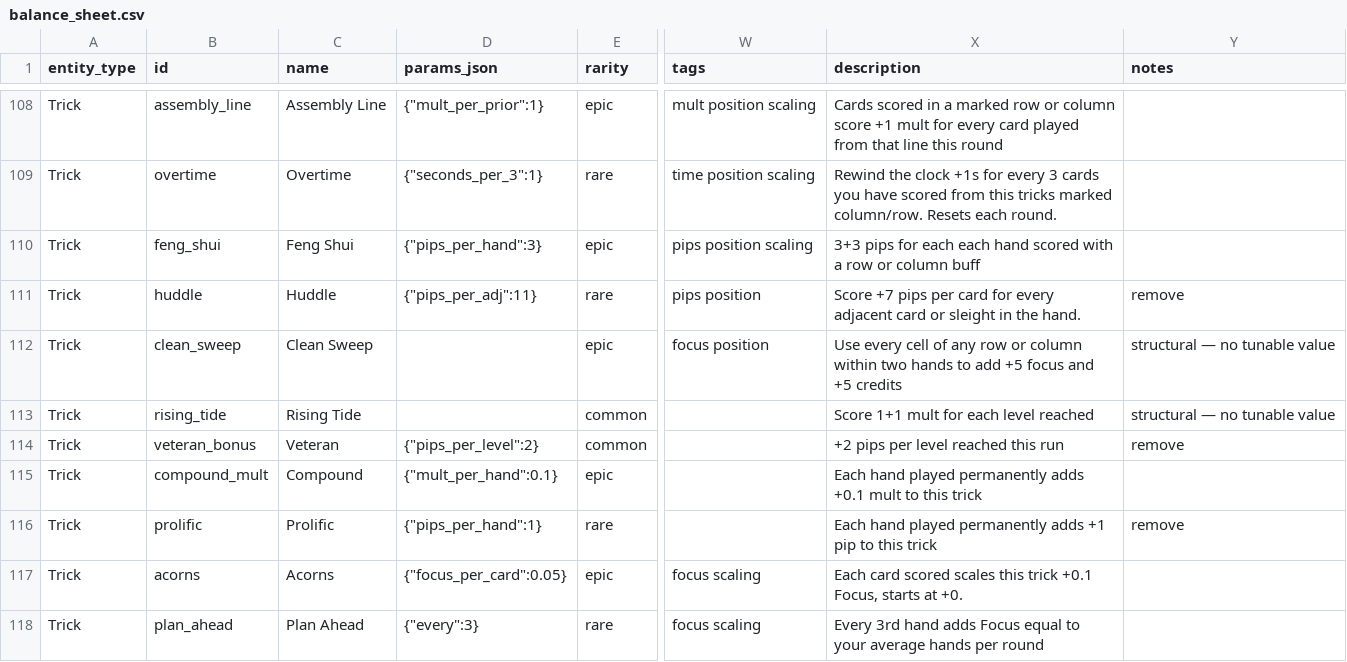
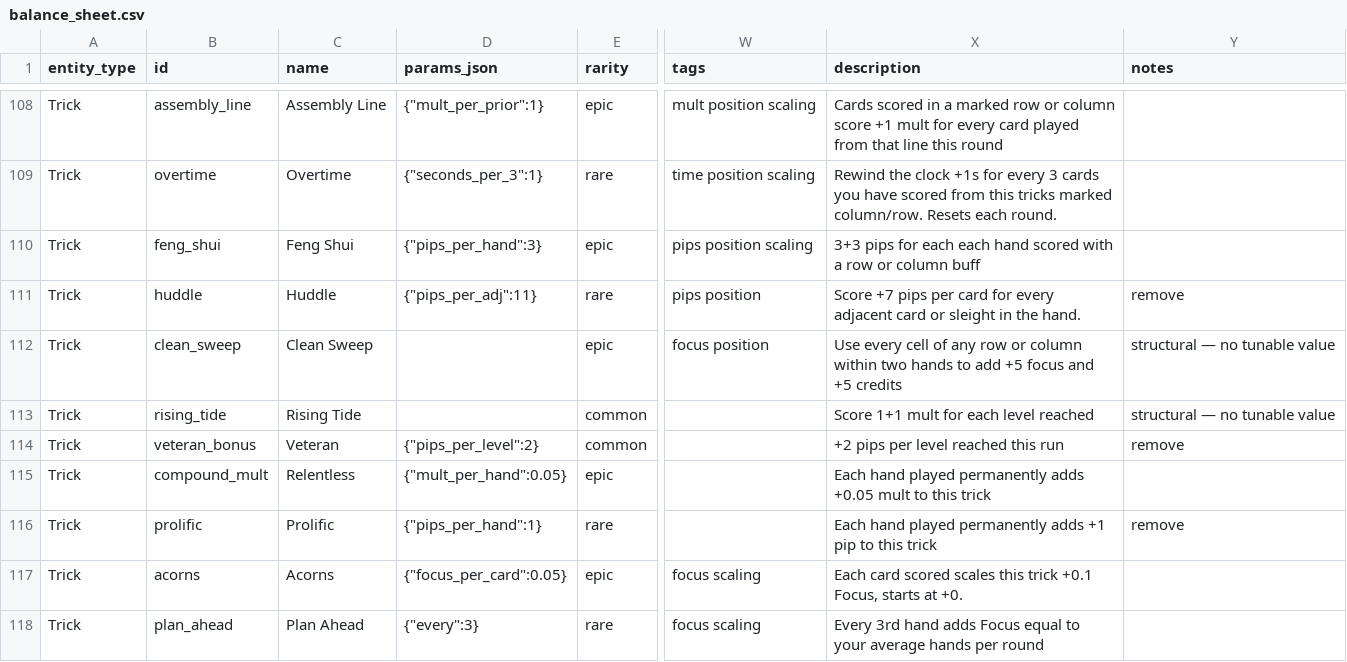
Before and after one commit to NoFlukeLuke/TheGame, a CSV file: balance_sheet.csv, drawn as a sheet; only a part is shown, gaps mark what is left out; the diff names each change by its address in the sheet, - before the commit and + after, or states it on an @@ line.

```diff
--- a/balance_sheet.csv
+++ b/balance_sheet.csv
-C115 (name): Compound
+C115 (name): Relentless
-D115 (params_json): {"mult_per_hand":0.1}
+D115 (params_json): {"mult_per_hand":0.05}
-X115 (description): …permanently adds +0.1 mult to…
+X115 (description): …permanently adds +0.05 mult to…
```
Also changed, not shown: 6 other files.
